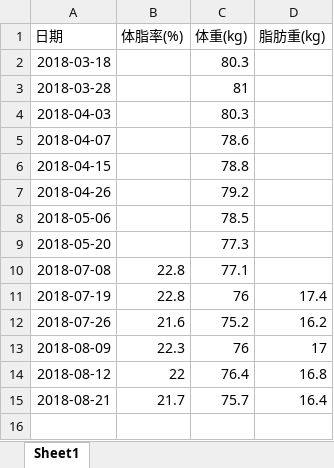
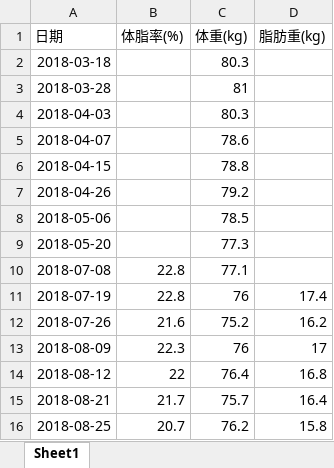
Before and after one commit to haichenfv/MyFile, an Excel workbook: weight.xlsx, sheet Sheet1, drawn as a sheet; values as stored, in another font and other column widths than the file's, no borders; charts and pictures not drawn; the diff names each change by its address in the sheet, - before the commit and + after, or states it on an @@ line.

Commit message:
commit

```diff
--- a/weight.xlsx (sheet Sheet1)
+++ b/weight.xlsx (sheet Sheet1)
+row 16: 2018-08-25 | 20.7 | 76.2 | 15.8
```
Also changed, not shown: charts or pictures.
